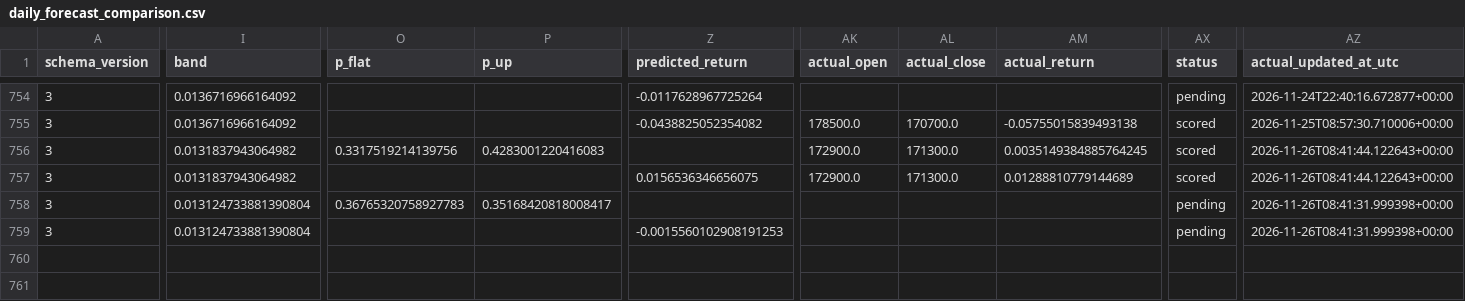
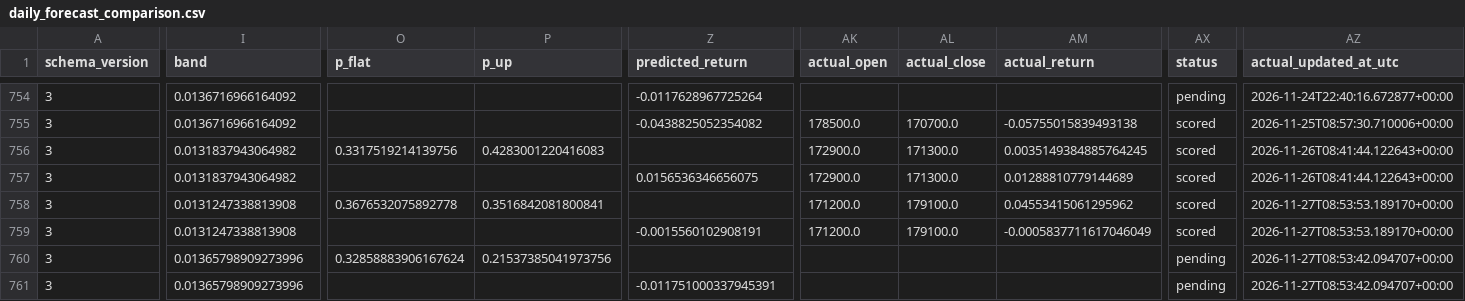
Before and after one commit to namyikim/predict_stock, a CSV file: forecast_history/samsung/daily_forecast_comparison.csv, drawn as a sheet; only a part is shown, gaps mark what is left out; rows hold the shown columns only; the diff covers the shown part only; the diff names each change by its address in the sheet, - before the commit and + after, or states it on an @@ line.

```diff
--- a/forecast_history/samsung/daily_forecast_comparison.csv
+++ b/forecast_history/samsung/daily_forecast_comparison.csv
-I758:I759 (band): 0.013124733881390804
+I758:I759 (band): 0.0131247338813908
-O758 (p_flat): 0.36765320758927783
+O758 (p_flat): 0.3676532075892778
-P758 (p_up): 0.35168420818008417
+P758 (p_up): 0.3516842081800841
-AK758:AK759 (actual_open): (empty)
+AK758:AK759 (actual_open): 171200.0
-AL758:AL759 (actual_close): (empty)
+AL758:AL759 (actual_close): 179100.0
-AM758 (actual_return): (empty)
+AM758 (actual_return): 0.04553415061295962
-AX758:AX759 (status): pending
+AX758:AX759 (status): scored
-AZ758:AZ759 (actual_updated_at_utc): 2026-11-26T08:41:31.999398+00:00
+AZ758:AZ759 (actual_updated_at_utc): 2026-11-27T08:53:53.189170+00:00
-Z759 (predicted_return): -0.0015560102908191253
+Z759 (predicted_return): -0.0015560102908191
-AM759 (actual_return): (empty)
+AM759 (actual_return): -0.0005837711617046049
+row 760: 3 | 0.01365798909273996 | 0.32858883906167624 | 0.21537385041973756 |  |  |  |  | pending | 2026-11-27T08:53:42.094707+00:00
+row 761: 3 | 0.01365798909273996 |  |  | -0.011751000337945391 |  |  |  | pending | 2026-11-27T08:53:42.094707+00:00
```
Also changed, not shown: 60 edited cells elsewhere in this file, forecast_history/samsung/attribution.csv, forecast_history/samsung/forecast_accuracy_summary.csv, 1 other file.
